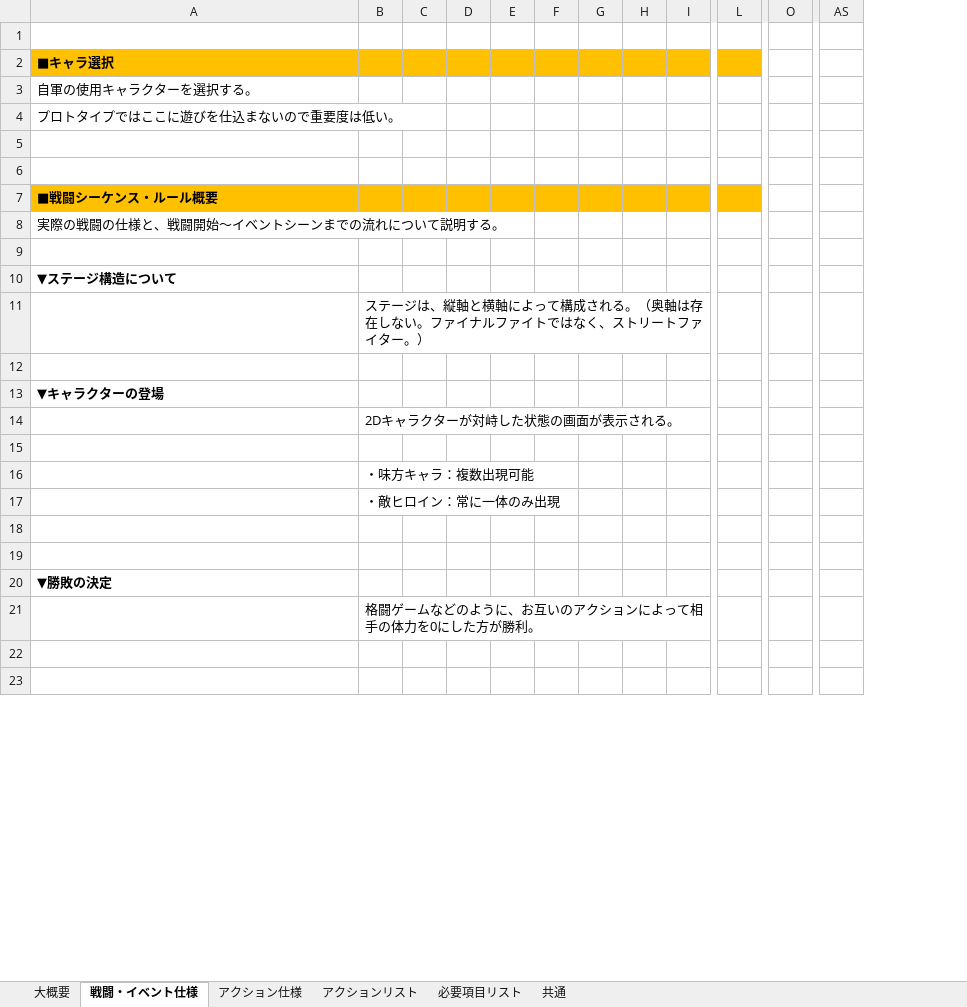
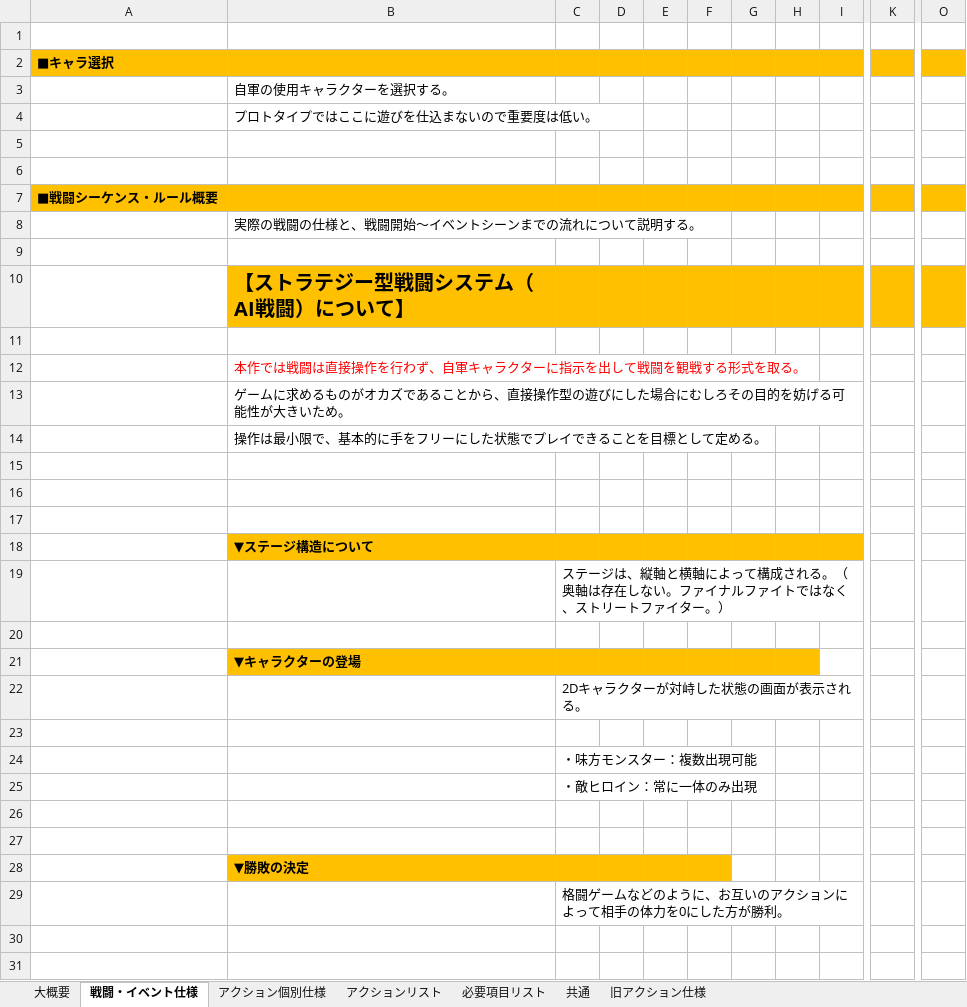
Before and after one commit to BigBridgeAroundFlat/origin, an Excel workbook: Document/変身モノプロトタイプ仕様書01.xlsx, sheet 戦闘・イベント仕様, drawn as a sheet; only a part is shown, gaps mark what is left out; values as stored, in another font and other column widths than the file's, no borders; charts and pictures not drawn; removed rows and columns are numbered as before the commit, all else as after; rows hold the shown columns only; the diff covers the shown part only; the diff names each change by its address in the sheet, - before the commit and + after, or states it on an @@ line.

Commit message:
7/14仕様書更新

```diff
--- a/Document/変身モノプロトタイプ仕様書01.xlsx (sheet 戦闘・イベント仕様)
+++ b/Document/変身モノプロトタイプ仕様書01.xlsx (sheet 戦闘・イベント仕様)
-sheet tab: アクション仕様
+sheet tab: 旧アクション仕様
+sheet tab: アクション個別仕様
@@ sheet tab order changed: 大概要 | 戦闘・イベント仕様 | アクション個別仕様 | アクションリスト | 必要項目リスト | 共通 | 旧アクション仕様 @@
+column A, rows 2-7: ■キャラ選択 |  |  |  |  | ■戦闘シーケンス・ルール概要
-column G, empty
+column K, empty
-column L, empty
-column AS, empty
-B2: ■キャラ選択
+B2: (empty)
-O2 fill: none
+O2 fill: #FFC000
-B7: ■戦闘シーケンス・ルール概要
+B7: (empty)
-O7 fill: none
+O7 fill: #FFC000
+row 9: (empty)
+row 10:  | 【ストラテジー型戦闘システム（AI戦闘）について】
+row 11: (empty)
+row 12:  | 本作では戦闘は直接操作を行わず、自軍キャラクターに指示を出して戦闘を観戦する形式を取る。
+row 13:  | ゲームに求めるものがオカズであることから、直接操作型の遊びにした場合にむしろその目的を妨げる可能性が大きいため。
+row 14:  | 操作は最小限で、基本的に手をフリーにした状態でプレイできることを目標として定める。
+row 15: (empty)
+row 16: (empty)
-B18:G18 fill: none
+B18:G18 fill: #FFC000
-H18:I18 fill: none
+H18:I18 fill: #FFC000
-B21:G21 fill: none
+B21:G21 fill: #FFC000
-H21 fill: none
+H21 fill: #FFC000
-C24: ・味方キャラ：複数出現可能
+C24: ・味方モンスター：複数出現可能
-B28:F28 fill: none
+B28:F28 fill: #FFC000
```
Also changed, not shown: 53 added rows, 2 added columns, 13 removed columns and cell formats elsewhere in this sheet, charts or pictures.
